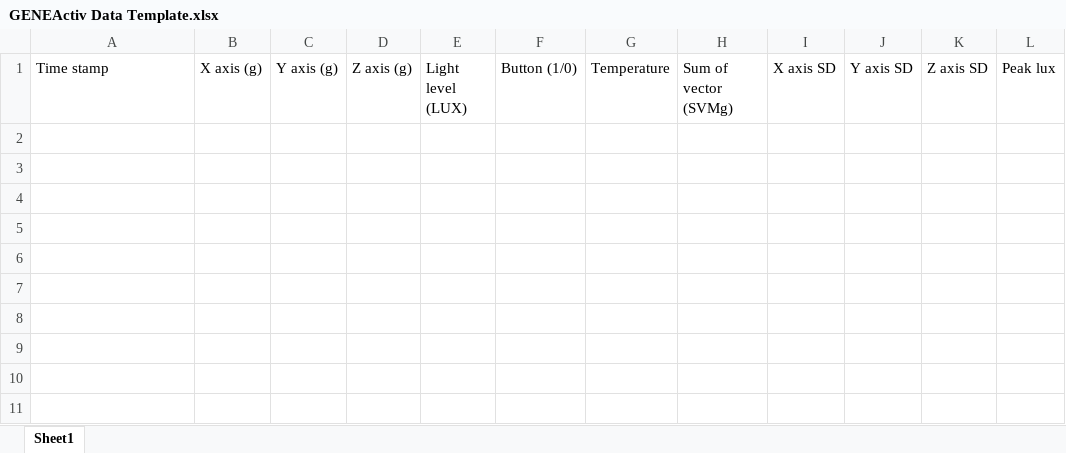
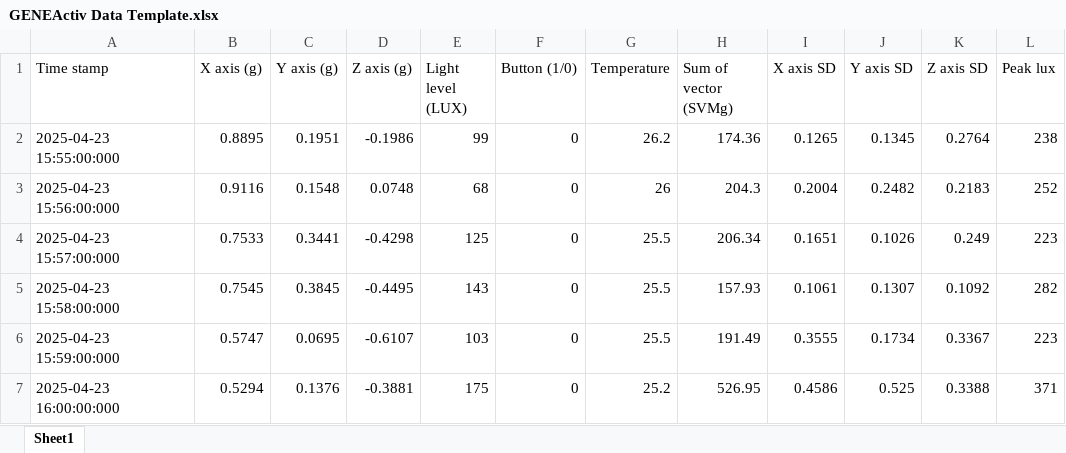
Before and after one commit to ijct1996/GENEActiv_Data-Visualisation-codes, an Excel workbook: GENEActiv Data Template.xlsx, sheet Sheet1, drawn as a sheet; values as stored, in another font and other column widths than the file's, no borders; the diff names each change by its address in the sheet, - before the commit and + after, or states it on an @@ line.

Commit message:
Added example data within file

```diff
--- a/GENEActiv Data Template.xlsx (sheet Sheet1)
+++ b/GENEActiv Data Template.xlsx (sheet Sheet1)
+row 2: 2025-04-23 15:55:00:000 | 0.8895 | 0.1951 | -0.1986 | 99 | 0 | 26.2 | 174.36 | 0.1265 | 0.1345 | 0.2764 | 238
+row 3: 2025-04-23 15:56:00:000 | 0.9116 | 0.1548 | 0.0748 | 68 | 0 | 26 | 204.3 | 0.2004 | 0.2482 | 0.2183 | 252
+row 4: 2025-04-23 15:57:00:000 | 0.7533 | 0.3441 | -0.4298 | 125 | 0 | 25.5 | 206.34 | 0.1651 | 0.1026 | 0.249 | 223
+row 5: 2025-04-23 15:58:00:000 | 0.7545 | 0.3845 | -0.4495 | 143 | 0 | 25.5 | 157.93 | 0.1061 | 0.1307 | 0.1092 | 282
+row 6: 2025-04-23 15:59:00:000 | 0.5747 | 0.0695 | -0.6107 | 103 | 0 | 25.5 | 191.49 | 0.3555 | 0.1734 | 0.3367 | 223
+row 7: 2025-04-23 16:00:00:000 | 0.5294 | 0.1376 | -0.3881 | 175 | 0 | 25.2 | 526.95 | 0.4586 | 0.525 | 0.3388 | 371
```
